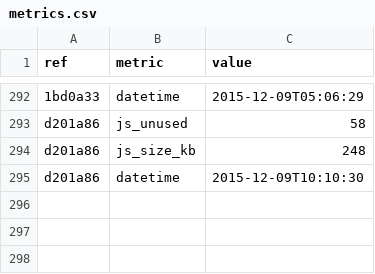
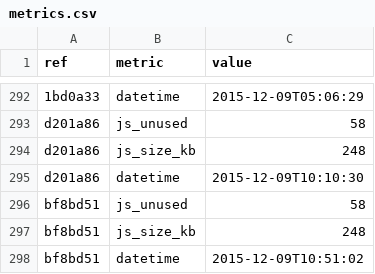
Before and after one commit to whybug/whybug-server, a CSV file: metrics.csv, drawn as a sheet; only a part is shown, gaps mark what is left out; the diff names each change by its address in the sheet, - before the commit and + after, or states it on an @@ line.

Commit message:
Update metrics

```diff
--- a/metrics.csv
+++ b/metrics.csv
+row 296: bf8bd51 | js_unused | 58
+row 297: bf8bd51 | js_size_kb | 248
+row 298: bf8bd51 | datetime | 2015-12-09T10:51:02
```
